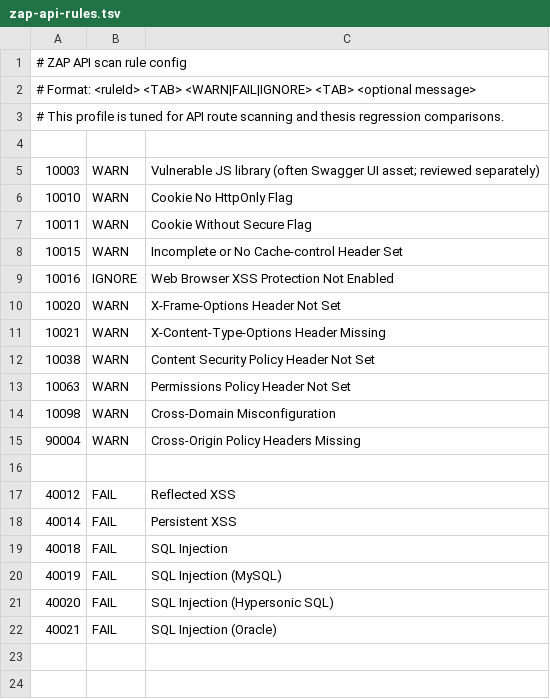
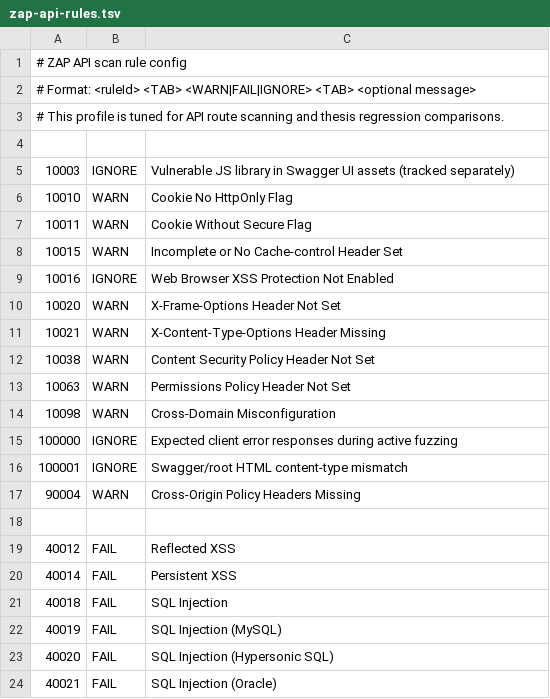
Before and after one commit to minatozaki98/financial-accounting, a TSV file: scripts/phase4/zap-api-rules.tsv, drawn as a sheet.

```diff
--- a/scripts/phase4/zap-api-rules.tsv
+++ b/scripts/phase4/zap-api-rules.tsv
@@ -4,3 +4,3 @@
 
-10003	WARN	Vulnerable JS library (often Swagger UI asset; reviewed separately)
+10003	IGNORE	Vulnerable JS library in Swagger UI assets (tracked separately)
 10010	WARN	Cookie No HttpOnly Flag
@@ -14,2 +14,4 @@
 10098	WARN	Cross-Domain Misconfiguration
+100000	IGNORE	Expected client error responses during active fuzzing
+100001	IGNORE	Swagger/root HTML content-type mismatch
 90004	WARN	Cross-Origin Policy Headers Missing
```
Also changed, not shown: scripts/phase4/zap-baseline-rules.tsv, 53 other files.
